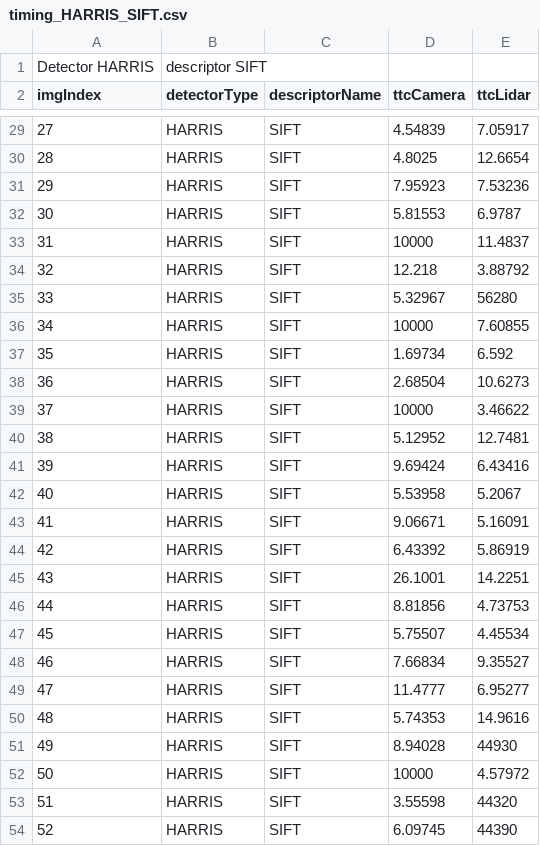
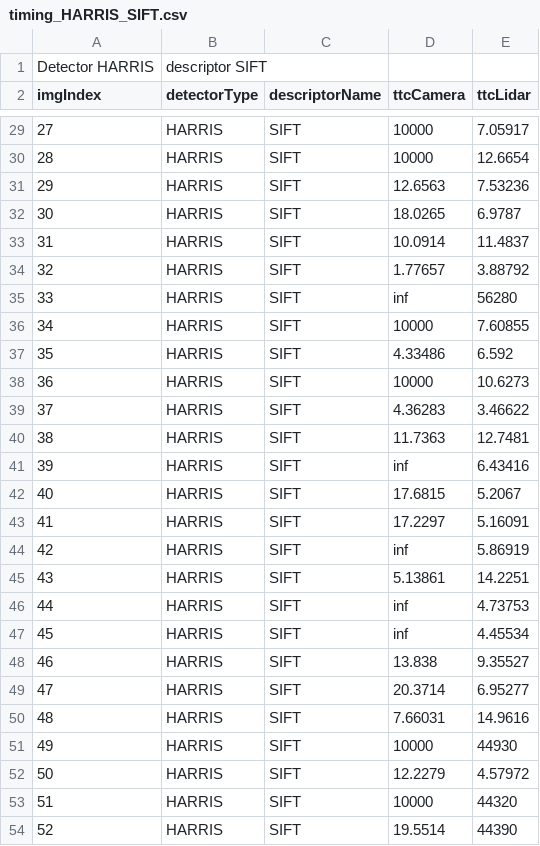
Before and after one commit to yudovina/SFND_3D_Object_Tracking, a CSV file: build/timing_HARRIS_SIFT.csv, drawn as a sheet; only a part is shown, gaps mark what is left out; the diff covers the shown part only.

```diff
--- a/build/timing_HARRIS_SIFT.csv
+++ b/build/timing_HARRIS_SIFT.csv
@@ -29,26 +29,26 @@ imgIndex, detectorType, descriptorName, ttcCamera, ttcLidar
-27, HARRIS, SIFT, 4.54839, 7.05917
-28, HARRIS, SIFT, 4.8025, 12.6654
-29, HARRIS, SIFT, 7.95923, 7.53236
-30, HARRIS, SIFT, 5.81553, 6.9787
-31, HARRIS, SIFT, 10000, 11.4837
-32, HARRIS, SIFT, 12.218, 3.88792
-33, HARRIS, SIFT, 5.32967, 56280
+27, HARRIS, SIFT, 10000, 7.05917
+28, HARRIS, SIFT, 10000, 12.6654
+29, HARRIS, SIFT, 12.6563, 7.53236
+30, HARRIS, SIFT, 18.0265, 6.9787
+31, HARRIS, SIFT, 10.0914, 11.4837
+32, HARRIS, SIFT, 1.77657, 3.88792
+33, HARRIS, SIFT, inf, 56280
 34, HARRIS, SIFT, 10000, 7.60855
-35, HARRIS, SIFT, 1.69734, 6.592
-36, HARRIS, SIFT, 2.68504, 10.6273
-37, HARRIS, SIFT, 10000, 3.46622
-38, HARRIS, SIFT, 5.12952, 12.7481
-39, HARRIS, SIFT, 9.69424, 6.43416
-40, HARRIS, SIFT, 5.53958, 5.2067
-41, HARRIS, SIFT, 9.06671, 5.16091
-42, HARRIS, SIFT, 6.43392, 5.86919
-43, HARRIS, SIFT, 26.1001, 14.2251
-44, HARRIS, SIFT, 8.81856, 4.73753
-45, HARRIS, SIFT, 5.75507, 4.45534
-46, HARRIS, SIFT, 7.66834, 9.35527
-47, HARRIS, SIFT, 11.4777, 6.95277
-48, HARRIS, SIFT, 5.74353, 14.9616
-49, HARRIS, SIFT, 8.94028, 44930
-50, HARRIS, SIFT, 10000, 4.57972
-51, HARRIS, SIFT, 3.55598, 44320
-52, HARRIS, SIFT, 6.09745, 44390
+35, HARRIS, SIFT, 4.33486, 6.592
+36, HARRIS, SIFT, 10000, 10.6273
+37, HARRIS, SIFT, 4.36283, 3.46622
+38, HARRIS, SIFT, 11.7363, 12.7481
+39, HARRIS, SIFT, inf, 6.43416
+40, HARRIS, SIFT, 17.6815, 5.2067
+41, HARRIS, SIFT, 17.2297, 5.16091
+42, HARRIS, SIFT, inf, 5.86919
+43, HARRIS, SIFT, 5.13861, 14.2251
+44, HARRIS, SIFT, inf, 4.73753
+45, HARRIS, SIFT, inf, 4.45534
+46, HARRIS, SIFT, 13.838, 9.35527
+47, HARRIS, SIFT, 20.3714, 6.95277
+48, HARRIS, SIFT, 7.66031, 14.9616
+49, HARRIS, SIFT, 10000, 44930
+50, HARRIS, SIFT, 12.2279, 4.57972
+51, HARRIS, SIFT, 10000, 44320
+52, HARRIS, SIFT, 19.5514, 44390
```
Also changed, not shown: 64 edited cells elsewhere in this file, build/timing_FAST_AKAZE.csv, build/timing_FAST_BRISK.csv, 41 other files.
